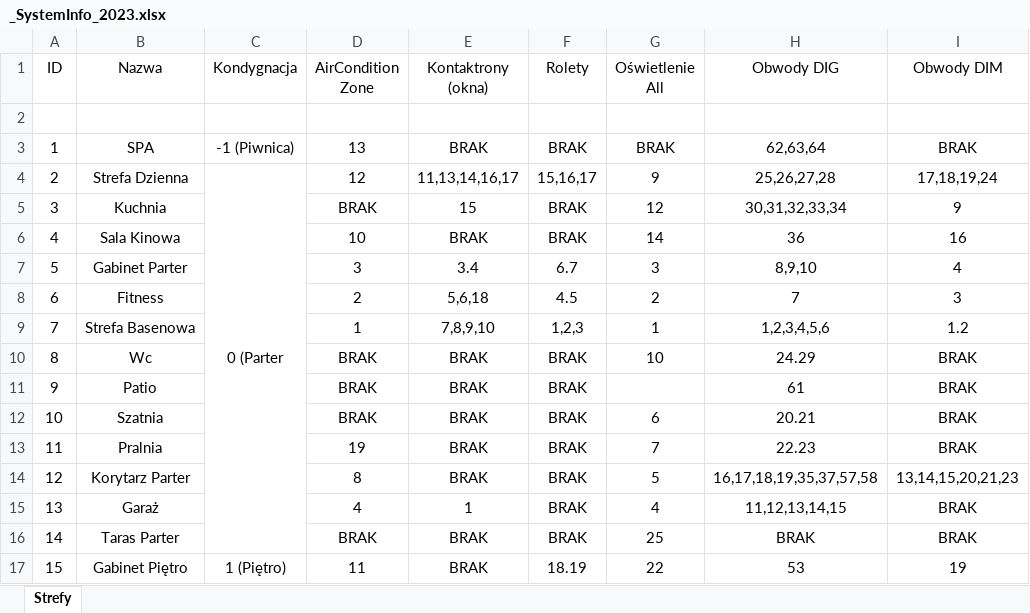
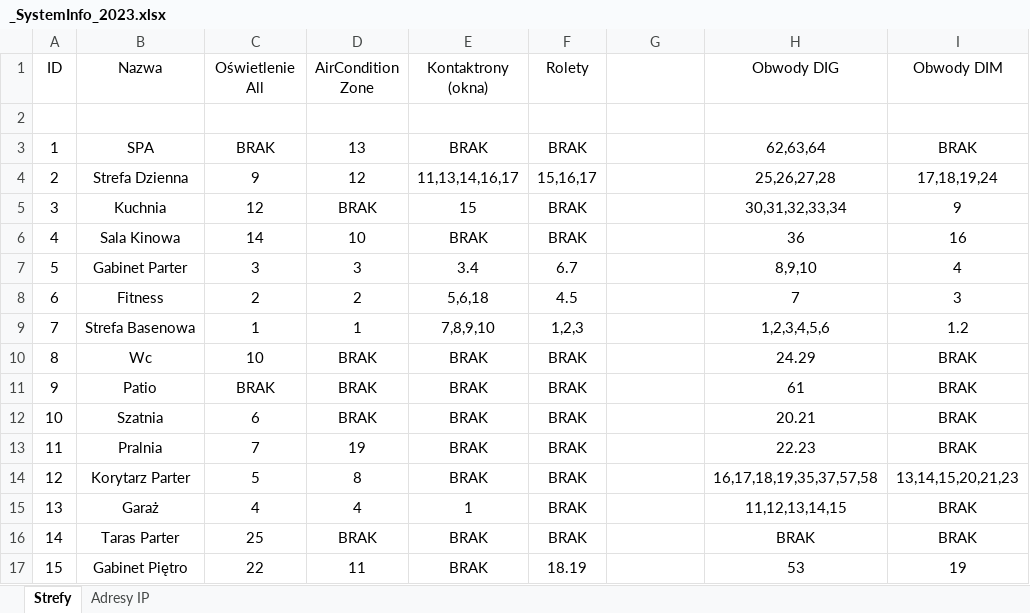
Before and after one commit to RBSystems/Crestron-10, an Excel workbook: Biskupice/dok/_SystemInfo_2023.xlsx, sheet Strefy, drawn as a sheet; only a part is shown; values as stored, in another font and other column widths than the file's, no borders; removed rows and columns are numbered as before the commit, all else as after; the diff covers the shown part only; the diff names each change by its address in the sheet, - before the commit and + after, or states it on an @@ line.

```diff
--- a/Biskupice/dok/_SystemInfo_2023.xlsx (sheet Strefy)
+++ b/Biskupice/dok/_SystemInfo_2023.xlsx (sheet Strefy)
+sheet tab: Adresy IP
-C1: Kondygnacja
+C1: Oświetlenie All
-G1: Oświetlenie All
+G1: (empty)
-C3 (Oświetlenie All): -1 (Piwnica)
+C3 (Oświetlenie All): BRAK
-G3: BRAK
+G3: (empty)
-C4 (Oświetlenie All): 0 (Parter
+C4 (Oświetlenie All): 9
-C4:C16 merged
-G4: 9
+G4: (empty)
-C5 (Oświetlenie All): (empty)
+C5 (Oświetlenie All): 12
-G5: 12
+G5: (empty)
-C6 (Oświetlenie All): (empty)
+C6 (Oświetlenie All): 14
-G6: 14
+G6: (empty)
-C7 (Oświetlenie All): (empty)
+C7 (Oświetlenie All): 3
-G7: 3
+G7: (empty)
-C8 (Oświetlenie All): (empty)
+C8 (Oświetlenie All): 2
-G8: 2
+G8: (empty)
-C9 (Oświetlenie All): (empty)
+C9 (Oświetlenie All): 1
-G9: 1
+G9: (empty)
-C10 (Oświetlenie All): (empty)
+C10 (Oświetlenie All): 10
-G10: 10
+G10: (empty)
-C11 (Oświetlenie All): (empty)
+C11 (Oświetlenie All): BRAK
-C12 (Oświetlenie All): (empty)
+C12 (Oświetlenie All): 6
-G12: 6
+G12: (empty)
-C13 (Oświetlenie All): (empty)
+C13 (Oświetlenie All): 7
-G13: 7
+G13: (empty)
-C14 (Oświetlenie All): (empty)
+C14 (Oświetlenie All): 5
-G14: 5
+G14: (empty)
-C15 (Oświetlenie All): (empty)
+C15 (Oświetlenie All): 4
-G15: 4
+G15: (empty)
-C16 (Oświetlenie All): (empty)
+C16 (Oświetlenie All): 25
-G16: 25
+G16: (empty)
-C17 (Oświetlenie All): 1 (Piętro)
+C17 (Oświetlenie All): 22
-C17:C27 merged
-G17: 22
+G17: (empty)
```
Also changed, not shown: 4 added rows, 16 edited cells and merged cells elsewhere in this sheet, Biskupice/dok/CI-KNX/CI-KNX_1.xlsx, Biskupice/dok/CI-KNX/CI-KNX_2.xlsx, 11 other files.
